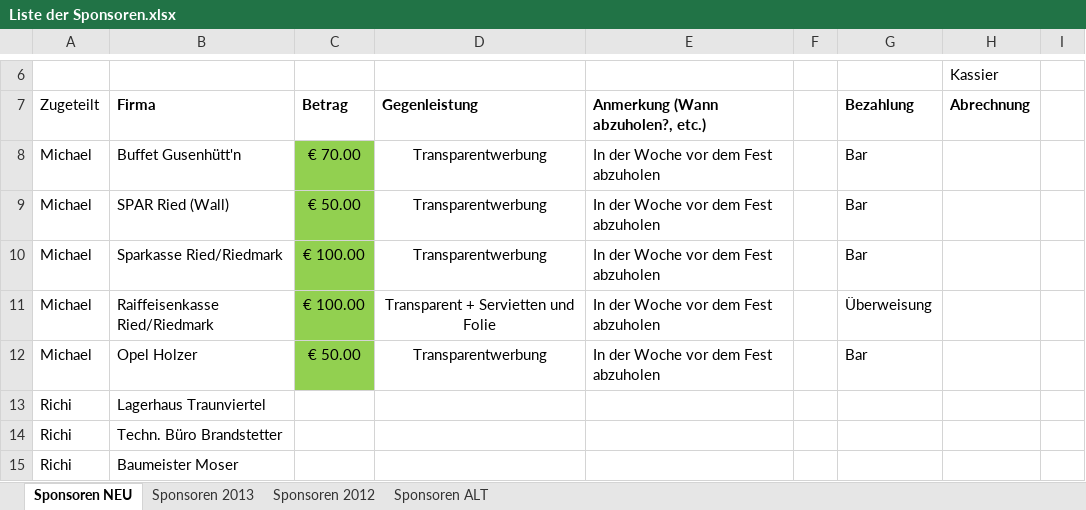
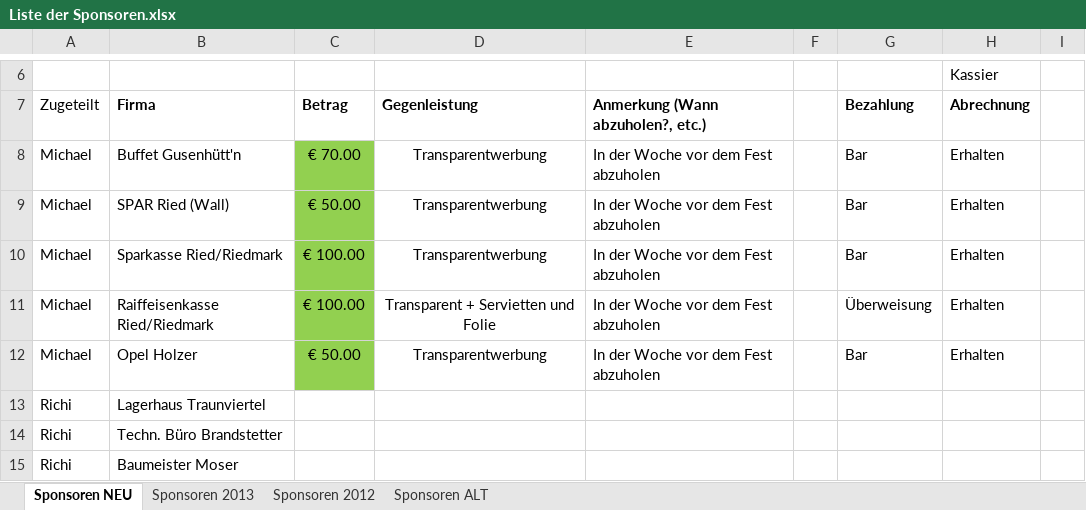
Before and after one commit to Balestrano/glarea-nox, an Excel workbook: 2014/Sponsoring/Liste der Sponsoren.xlsx, sheet Sponsoren NEU, drawn as a sheet; only a part is shown, gaps mark what is left out; values as stored, in another font and other column widths than the file's, no borders; the diff names each change by its address in the sheet, - before the commit and + after, or states it on an @@ line.

```diff
--- a/2014/Sponsoring/Liste der Sponsoren.xlsx (sheet Sponsoren NEU)
+++ b/2014/Sponsoring/Liste der Sponsoren.xlsx (sheet Sponsoren NEU)
-H8:H12: (empty)
+H8:H12: Erhalten
```
Also changed, not shown: 2014/GN-Checkliste 2014.xlsx, 2014/Personal/Personal-Glarea Nox 2014.xlsx, 1 other file.
